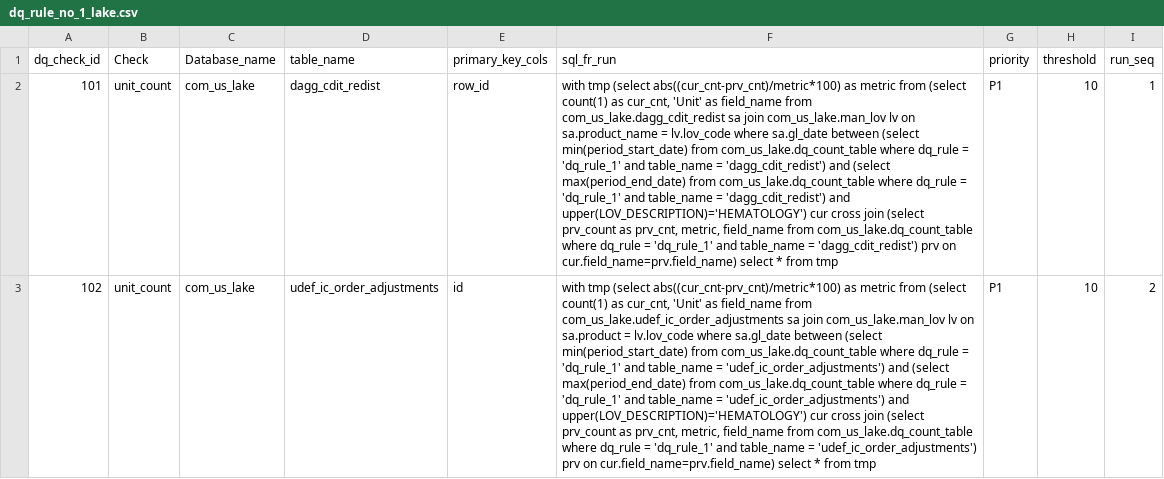
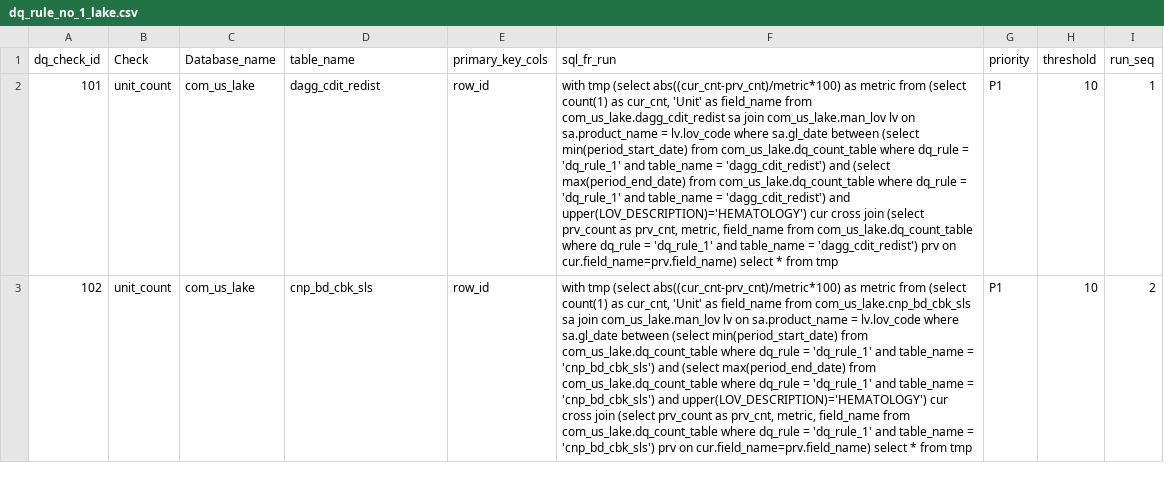
Before and after one commit to takeda-masud/dq-checks, a CSV file: dq_rule_no_1_lake.csv, drawn as a sheet; only a part is shown; the diff covers the shown part only; the diff names each change by its address in the sheet, - before the commit and + after, or states it on an @@ line.

Commit message:
Add files via upload

```diff
--- a/dq_rule_no_1_lake.csv
+++ b/dq_rule_no_1_lake.csv
-D3 (table_name): udef_ic_order_adjustments
+D3 (table_name): cnp_bd_cbk_sls
-E3 (primary_key_cols): id
+E3 (primary_key_cols): row_id
-F3 (sql_fr_run): …field_name from com_us_lake.udef_ic_order_adjustments sa join com_us_lake.man_lov lv on sa.product = lv.lov_code where sa.gl_date between (select min(period_start_date) from com_us_lake.dq_count_table where dq_rule = 'dq_rule_1' and table_name = 'udef_ic_order_adjustments') and (select max(period_end_date) from com_us_lake.dq_count_table where dq_rule = 'dq_rule_1' and table_name = 'udef_ic_order_adjustments') and upper(LOV_DESCRIPTION)='HEMATOLOGY') cur cross join (select prv_count as prv_cnt, metric, field_name from com_us_lake.dq_count_table where dq_rule = 'dq_rule_1' and table_name = 'udef_ic_order_adjustments') prv on…
+F3 (sql_fr_run): …field_name from com_us_lake.cnp_bd_cbk_sls sa join com_us_lake.man_lov lv on sa.product_name = lv.lov_code where sa.gl_date between (select min(period_start_date) from com_us_lake.dq_count_table where dq_rule = 'dq_rule_1' and table_name = 'cnp_bd_cbk_sls') and (select max(period_end_date) from com_us_lake.dq_count_table where dq_rule = 'dq_rule_1' and table_name = 'cnp_bd_cbk_sls') and upper(LOV_DESCRIPTION)='HEMATOLOGY') cur cross join (select prv_count as prv_cnt, metric, field_name from com_us_lake.dq_count_table where dq_rule = 'dq_rule_1' and table_name = 'cnp_bd_cbk_sls') prv on…
```
Also changed, not shown: 1 added row and 5 edited cells elsewhere in this file.
